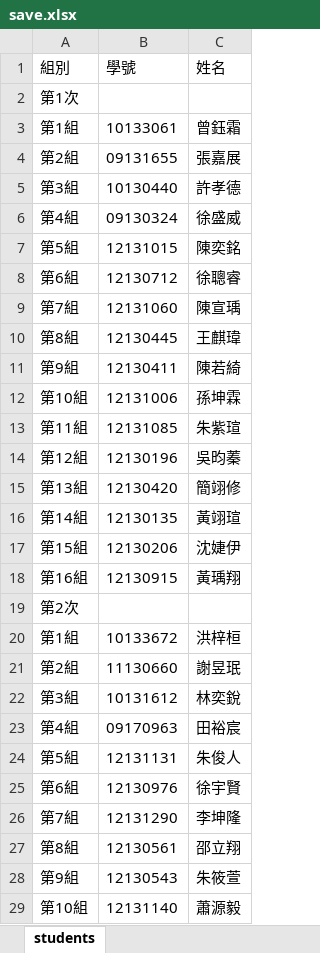
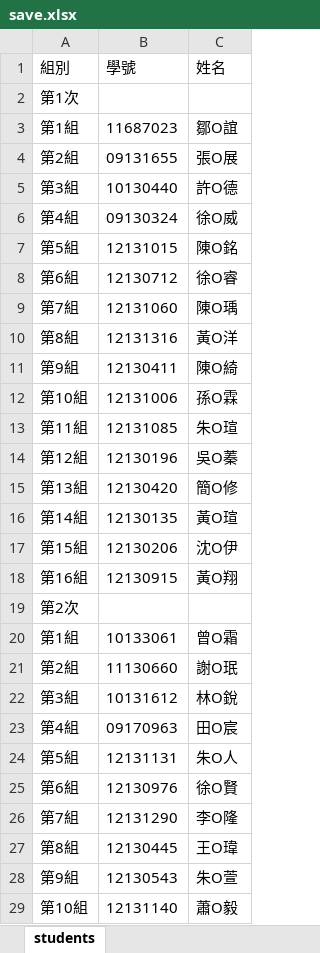
Before and after one commit to samoyed88/JAVA_case01, an Excel workbook: save.xlsx, sheet students, drawn as a sheet; only a part is shown; values as stored, in another font and other column widths than the file's, no borders; removed rows and columns are numbered as before the commit, all else as after; the diff covers the shown part only; the diff names each change by its address in the sheet, - before the commit and + after, or states it on an @@ line.

```diff
--- a/save.xlsx (sheet students)
+++ b/save.xlsx (sheet students)
-row 3: 第1組 | 10133061 | 曾鈺霜
+row 3: 第1組 | 11687023 | 鄒O誼
-C4 (姓名): 張嘉展
+C4 (姓名): 張O展
-C5 (姓名): 許孝德
+C5 (姓名): 許O德
-C6 (姓名): 徐盛威
+C6 (姓名): 徐O威
-C7 (姓名): 陳奕銘
+C7 (姓名): 陳O銘
-C8 (姓名): 徐聰睿
+C8 (姓名): 徐O睿
-C9 (姓名): 陳宣瑀
+C9 (姓名): 陳O瑀
-row 10: 第8組 | 12130445 | 王麒瑋
+row 10: 第8組 | 12131316 | 黃O洋
-C11 (姓名): 陳若綺
+C11 (姓名): 陳O綺
-C12 (姓名): 孫坤霖
+C12 (姓名): 孫O霖
-C13 (姓名): 朱紫瑄
+C13 (姓名): 朱O瑄
-C14 (姓名): 吳昀蓁
+C14 (姓名): 吳O蓁
-C15 (姓名): 簡翊修
+C15 (姓名): 簡O修
-C16 (姓名): 黃翊瑄
+C16 (姓名): 黃O瑄
-C17 (姓名): 沈婕伊
+C17 (姓名): 沈O伊
-C18 (姓名): 黃瑀翔
+C18 (姓名): 黃O翔
-row 20: 第1組 | 10133672 | 洪梓桓
+row 20: 第1組 | 10133061 | 曾O霜
-C21 (姓名): 謝昱珉
+C21 (姓名): 謝O珉
-C22 (姓名): 林奕銳
+C22 (姓名): 林O銳
-C23 (姓名): 田裕宸
+C23 (姓名): 田O宸
-C24 (姓名): 朱俊人
+C24 (姓名): 朱O人
-C25 (姓名): 徐宇賢
+C25 (姓名): 徐O賢
-C26 (姓名): 李坤隆
+C26 (姓名): 李O隆
-row 27: 第8組 | 12130561 | 邵立翔
+row 27: 第8組 | 12130445 | 王O瑋
-C28 (姓名): 朱筱萱
+C28 (姓名): 朱O萱
-C29 (姓名): 蕭源毅
+C29 (姓名): 蕭O毅
```
Also changed, not shown: 2 added rows, 2 removed rows and 20 edited cells elsewhere in this sheet, 6 other files.
